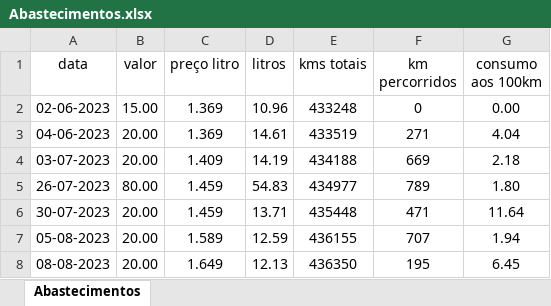
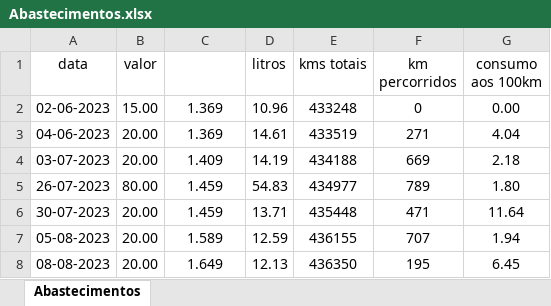
Before and after one commit to MariaCMFortunato/LinguagemPython, an Excel workbook: projetoConsumosVeiculos/Abastecimentos.xlsx, sheet Abastecimentos, drawn as a sheet; only a part is shown; values as stored, in another font and other column widths than the file's, no borders; the diff names each change by its address in the sheet, - before the commit and + after, or states it on an @@ line.

```diff
--- a/projetoConsumosVeiculos/Abastecimentos.xlsx (sheet Abastecimentos)
+++ b/projetoConsumosVeiculos/Abastecimentos.xlsx (sheet Abastecimentos)
-C1: preço litro
+C1: (empty)
```
Also changed, not shown: 5 other files.
